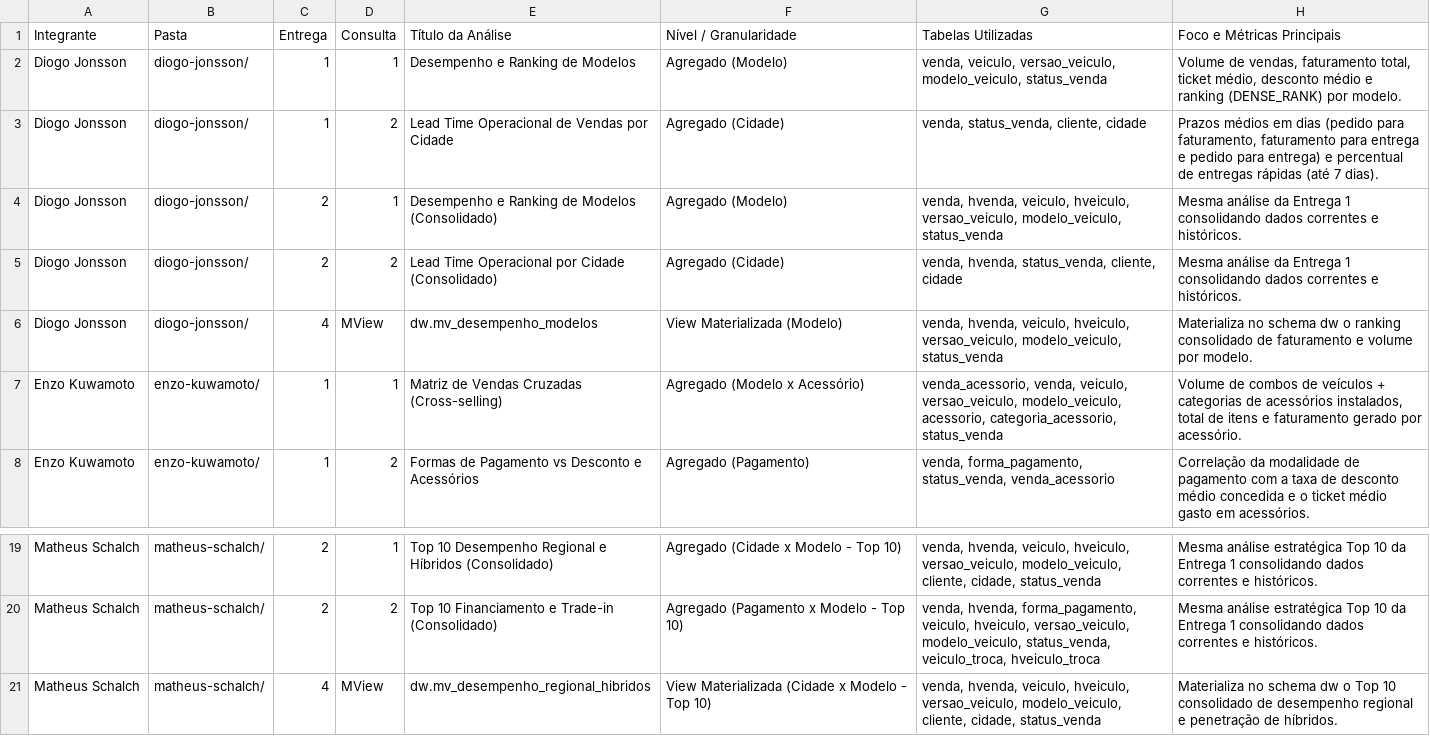
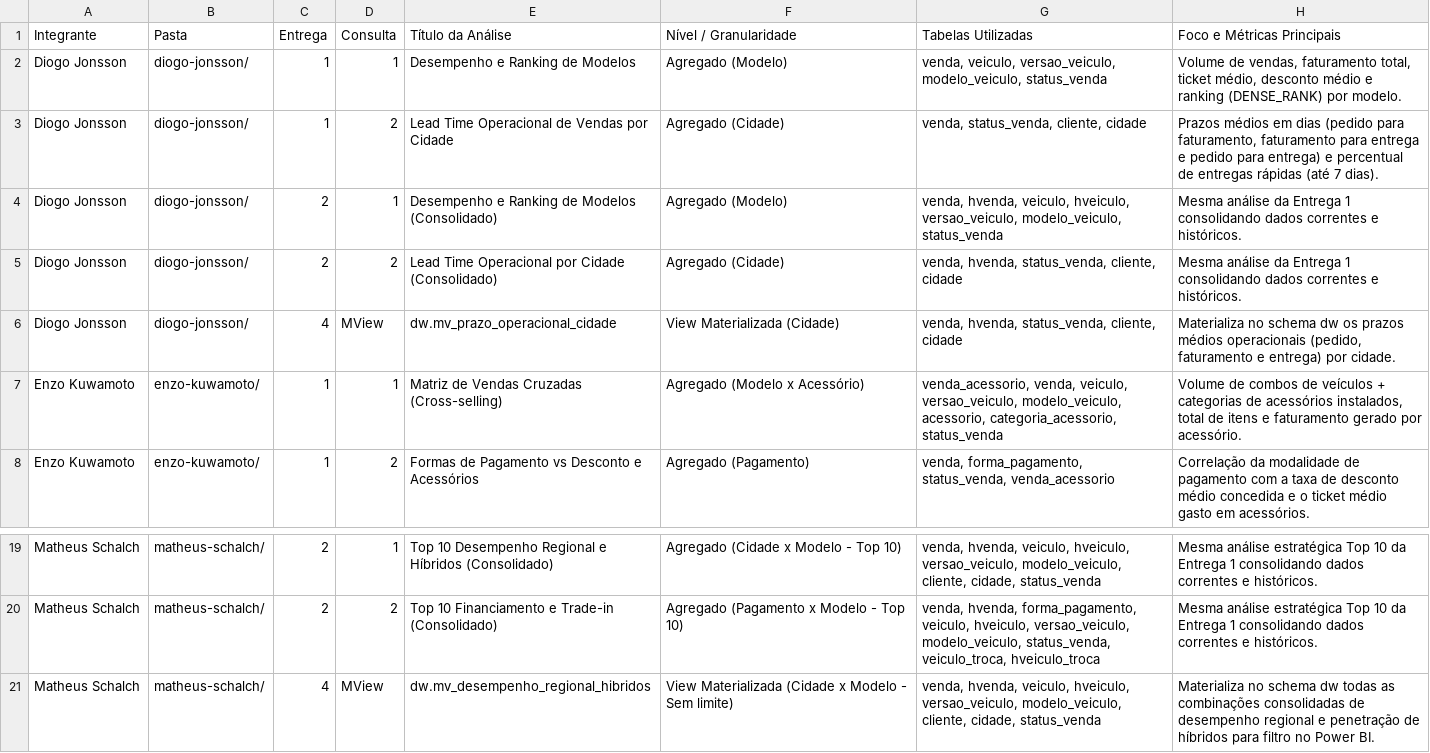
Before and after one commit to henrique-hida/database-lab-assignment, a CSV file: sql/consultas/resumo-consultas.csv, drawn as a sheet; only a part is shown, gaps mark what is left out.

Commit message:
fix: ajustes view

```diff
--- a/sql/consultas/resumo-consultas.csv
+++ b/sql/consultas/resumo-consultas.csv
@@ -5,3 +5,3 @@ Diogo Jonsson;diogo-jonsson/;2;1;Desempenho e Ranking de Modelos (Consolidado);A
 Diogo Jonsson;diogo-jonsson/;2;2;Lead Time Operacional por Cidade (Consolidado);Agregado (Cidade);venda, hvenda, status_venda, cliente, cidade;Mesma análise da Entrega 1 consolidando dados correntes e históricos.
-Diogo Jonsson;diogo-jonsson/;4;MView;dw.mv_desempenho_modelos;View Materializada (Modelo);venda, hvenda, veiculo, hveiculo, versao_veiculo, modelo_veiculo, status_venda;Materializa no schema dw o ranking consolidado de faturamento e volume por modelo.
+Diogo Jonsson;diogo-jonsson/;4;MView;dw.mv_prazo_operacional_cidade;View Materializada (Cidade);venda, hvenda, status_venda, cliente, cidade;Materializa no schema dw os prazos médios operacionais (pedido, faturamento e entrega) por cidade.
 Enzo Kuwamoto;enzo-kuwamoto/;1;1;Matriz de Vendas Cruzadas (Cross-selling);Agregado (Modelo x Acessório);venda_acessorio, venda, veiculo, versao_veiculo, modelo_veiculo, acessorio, categoria_acessorio, status_venda;Volume de combos de veículos + categorias de acessórios instalados, total de itens e faturamento gerado por acessório.
@@ -20,2 +20,2 @@ Matheus Schalch;matheus-schalch/;2;1;Top 10 Desempenho Regional e Híbridos (Con
 Matheus Schalch;matheus-schalch/;2;2;Top 10 Financiamento e Trade-in (Consolidado);Agregado (Pagamento x Modelo - Top 10);venda, hvenda, forma_pagamento, veiculo, hveiculo, versao_veiculo, modelo_veiculo, status_venda, veiculo_troca, hveiculo_troca;Mesma análise estratégica Top 10 da Entrega 1 consolidando dados correntes e históricos.
-Matheus Schalch;matheus-schalch/;4;MView;dw.mv_desempenho_regional_hibridos;View Materializada (Cidade x Modelo - Top 10);venda, hvenda, veiculo, hveiculo, versao_veiculo, modelo_veiculo, cliente, cidade, status_venda;Materializa no schema dw o Top 10 consolidado de desempenho regional e penetração de híbridos.
+Matheus Schalch;matheus-schalch/;4;MView;dw.mv_desempenho_regional_hibridos;View Materializada (Cidade x Modelo - Sem limite);venda, hvenda, veiculo, hveiculo, versao_veiculo, modelo_veiculo, cliente, cidade, status_venda;Materializa no schema dw todas as combinações consolidadas de desempenho regional e penetração de híbridos para filtro no Power BI.
```
Also changed, not shown: 3 other files.
